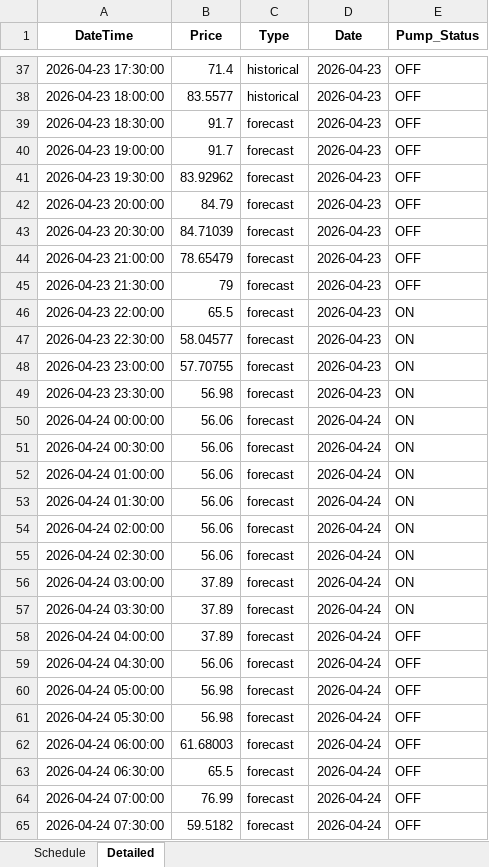
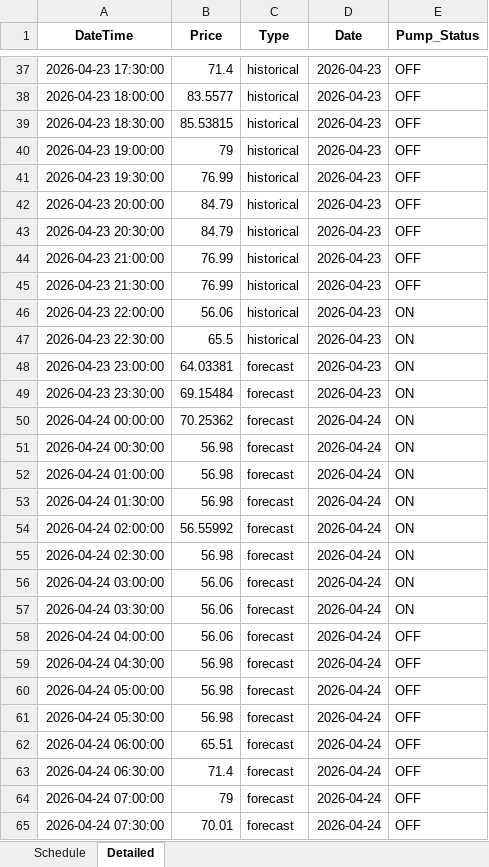
Before and after one commit to wjt1991/pump-optimisation-for-SHW, an Excel workbook: data/latest/optimisation_result.xlsx, sheet Detailed, drawn as a sheet; only a part is shown, gaps mark what is left out; values as stored, in another font and other column widths than the file's, no borders; the diff covers the shown part only; the diff names each change by its address in the sheet, - before the commit and + after, or states it on an @@ line.

```diff
--- a/data/latest/optimisation_result.xlsx (sheet Detailed)
+++ b/data/latest/optimisation_result.xlsx (sheet Detailed)
-B39 (Price): 91.7
+B39 (Price): 85.53815
-C39:C47 (Type): forecast
+C39:C47 (Type): historical
-B40 (Price): 91.7
+B40 (Price): 79
-B41 (Price): 83.92962
+B41 (Price): 76.99
-B43 (Price): 84.71039
+B43 (Price): 84.79
-B44 (Price): 78.65479
+B44 (Price): 76.99
-B45 (Price): 79
+B45 (Price): 76.99
-B46 (Price): 65.5
+B46 (Price): 56.06
-B47 (Price): 58.04577
+B47 (Price): 65.5
-B48 (Price): 57.70755
+B48 (Price): 64.03381
-B49 (Price): 56.98
+B49 (Price): 69.15484
-B50 (Price): 56.06
+B50 (Price): 70.25362
-B51:B53 (Price): 56.06
+B51:B53 (Price): 56.98
-B54 (Price): 56.06
+B54 (Price): 56.55992
-B55 (Price): 56.06
+B55 (Price): 56.98
-B56:B58 (Price): 37.89
+B56:B58 (Price): 56.06
-B59 (Price): 56.06
+B59 (Price): 56.98
-B62 (Price): 61.68003
+B62 (Price): 65.51
-B63 (Price): 65.5
+B63 (Price): 71.4
-B64 (Price): 76.99
+B64 (Price): 79
-B65 (Price): 59.5182
+B65 (Price): 70.01
```
Also changed, not shown: 27 edited cells elsewhere in this sheet, sheet Schedule, 3 other files.
